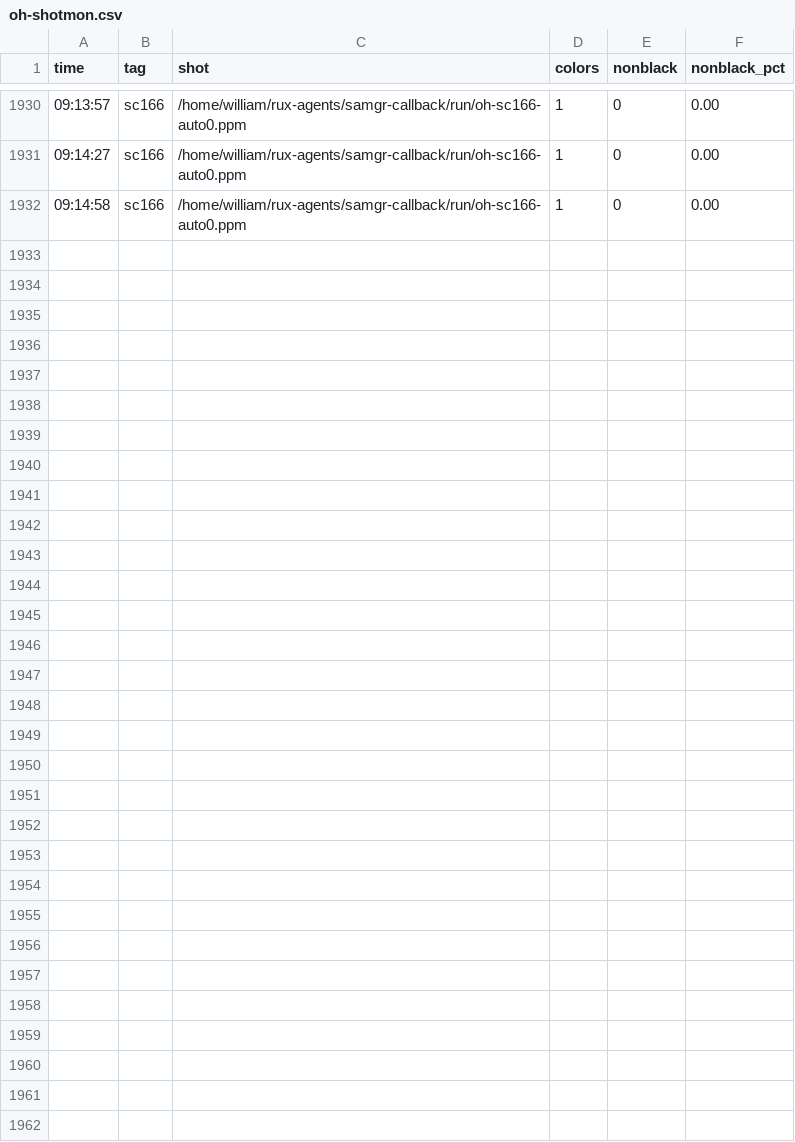
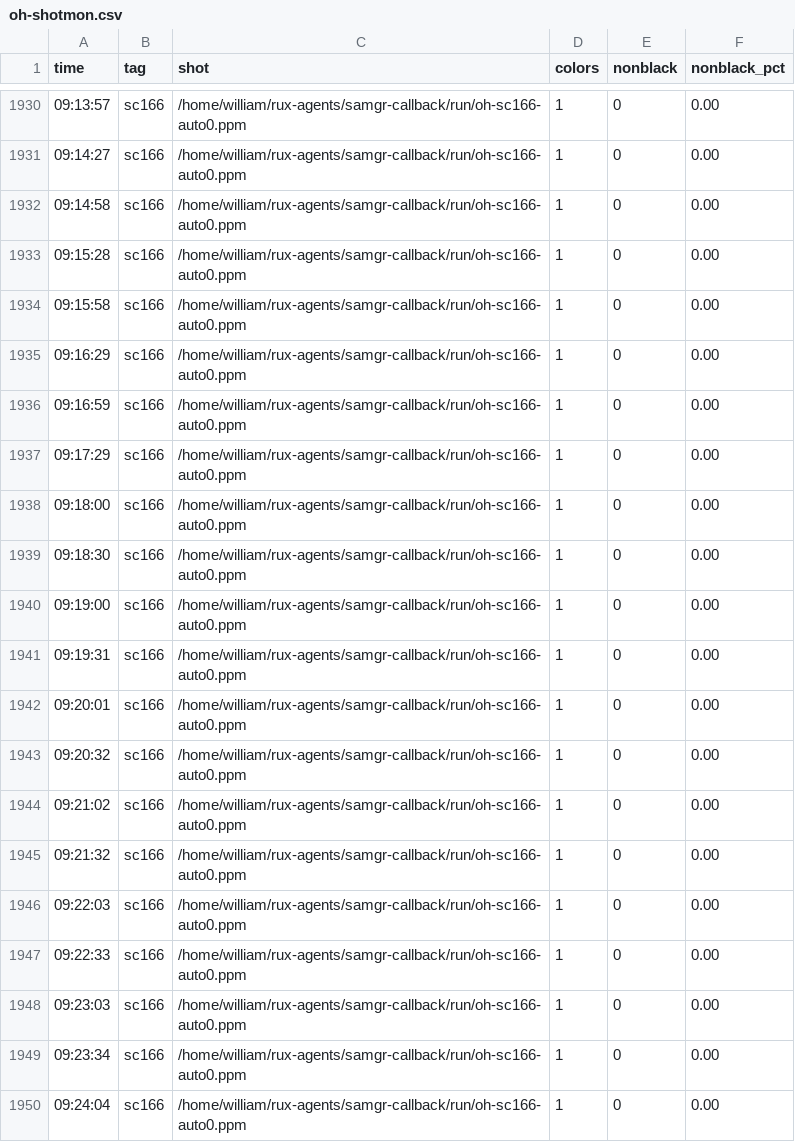
Before and after one commit to topkernel/Rux, a CSV file: run/oh-shotmon.csv, drawn as a sheet; only a part is shown, gaps mark what is left out.

Commit message:
notes: sc165/sc166 state - per-tgid SPAWN gate verified (children spawn IPCWorkThread readers), deliveries still not dispatched in time (main-thread todo mis-target fixed in sc166 kernel); AMS queued 103 txns on the still-initializing systemui child

```diff
--- a/run/oh-shotmon.csv
+++ b/run/oh-shotmon.csv
@@ -1932 +1932,19 @@ time,tag,shot,colors,nonblack,nonblack_pct
 09:14:58,sc166,/home/william/rux-agents/samgr-callback/run/oh-sc166-auto0.ppm,1,0,0.00
+09:15:28,sc166,/home/william/rux-agents/samgr-callback/run/oh-sc166-auto0.ppm,1,0,0.00
+09:15:58,sc166,/home/william/rux-agents/samgr-callback/run/oh-sc166-auto0.ppm,1,0,0.00
+09:16:29,sc166,/home/william/rux-agents/samgr-callback/run/oh-sc166-auto0.ppm,1,0,0.00
+09:16:59,sc166,/home/william/rux-agents/samgr-callback/run/oh-sc166-auto0.ppm,1,0,0.00
+09:17:29,sc166,/home/william/rux-agents/samgr-callback/run/oh-sc166-auto0.ppm,1,0,0.00
+09:18:00,sc166,/home/william/rux-agents/samgr-callback/run/oh-sc166-auto0.ppm,1,0,0.00
+09:18:30,sc166,/home/william/rux-agents/samgr-callback/run/oh-sc166-auto0.ppm,1,0,0.00
+09:19:00,sc166,/home/william/rux-agents/samgr-callback/run/oh-sc166-auto0.ppm,1,0,0.00
+09:19:31,sc166,/home/william/rux-agents/samgr-callback/run/oh-sc166-auto0.ppm,1,0,0.00
+09:20:01,sc166,/home/william/rux-agents/samgr-callback/run/oh-sc166-auto0.ppm,1,0,0.00
+09:20:32,sc166,/home/william/rux-agents/samgr-callback/run/oh-sc166-auto0.ppm,1,0,0.00
+09:21:02,sc166,/home/william/rux-agents/samgr-callback/run/oh-sc166-auto0.ppm,1,0,0.00
+09:21:32,sc166,/home/william/rux-agents/samgr-callback/run/oh-sc166-auto0.ppm,1,0,0.00
+09:22:03,sc166,/home/william/rux-agents/samgr-callback/run/oh-sc166-auto0.ppm,1,0,0.00
+09:22:33,sc166,/home/william/rux-agents/samgr-callback/run/oh-sc166-auto0.ppm,1,0,0.00
+09:23:03,sc166,/home/william/rux-agents/samgr-callback/run/oh-sc166-auto0.ppm,1,0,0.00
+09:23:34,sc166,/home/william/rux-agents/samgr-callback/run/oh-sc166-auto0.ppm,1,0,0.00
+09:24:04,sc166,/home/william/rux-agents/samgr-callback/run/oh-sc166-auto0.ppm,1,0,0.00
```
Also changed, not shown: 1 other file.
